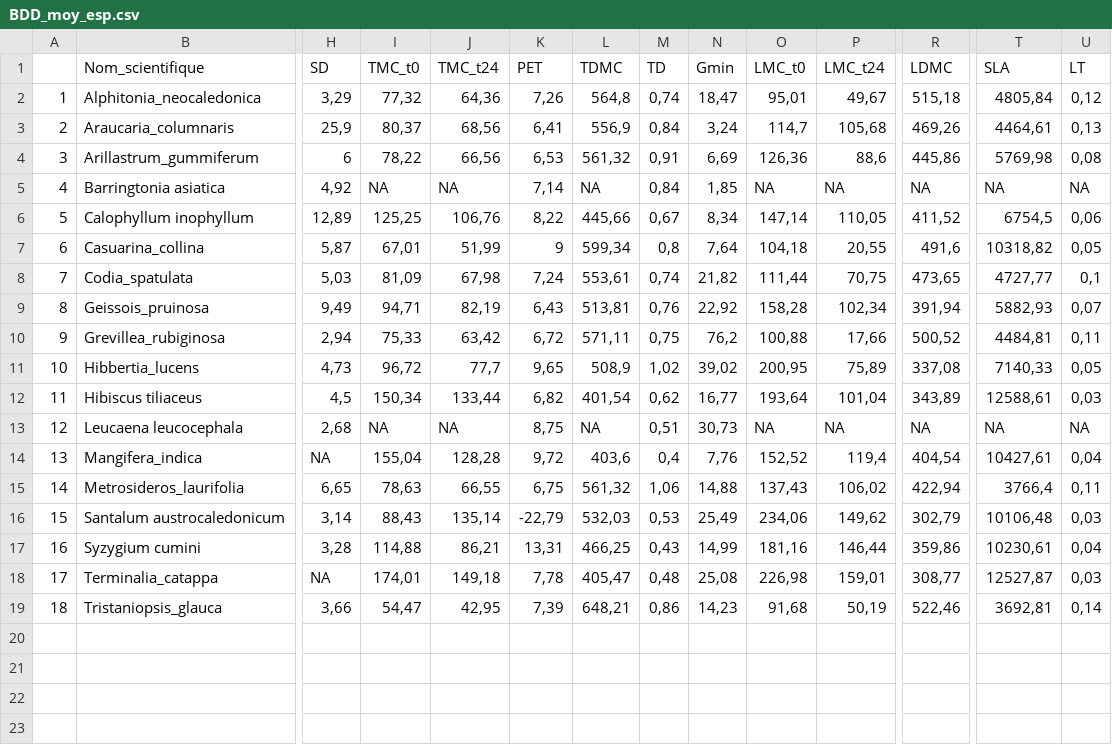
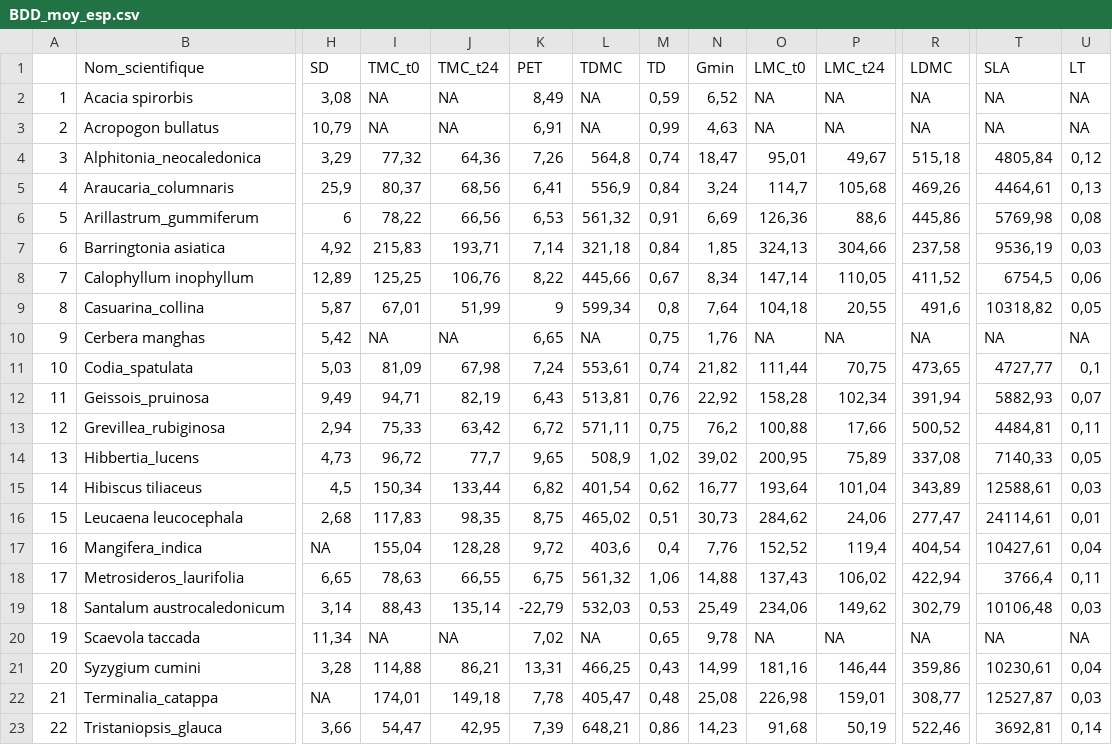
Before and after one commit to Vaea-lef/Stage_inflammabilit-, a CSV file: Data/BDD_moy_esp.csv, drawn as a sheet; only a part is shown, gaps mark what is left out; addresses are those after the commit; rows hold the shown columns only; the diff names each change by its address in the sheet, - before the commit and + after, or states it on an @@ line.

```diff
--- a/Data/BDD_moy_esp.csv
+++ b/Data/BDD_moy_esp.csv
+row 2: 1 | Acacia spirorbis | 3,08 | NA | NA | 8,49 | NA | 0,59 | 6,52 | NA | NA | NA | NA | NA
+row 3: 2 | Acropogon bullatus | 10,79 | NA | NA | 6,91 | NA | 0,99 | 4,63 | NA | NA | NA | NA | NA
@@ column A renumbered from row 4 down @@
-I7 (TMC_t0): NA
+I7 (TMC_t0): 215,83
-J7 (TMC_t24): NA
+J7 (TMC_t24): 193,71
-L7 (TDMC): NA
+L7 (TDMC): 321,18
-O7 (LMC_t0): NA
+O7 (LMC_t0): 324,13
-P7 (LMC_t24): NA
+P7 (LMC_t24): 304,66
-R7 (LDMC): NA
+R7 (LDMC): 237,58
-T7 (SLA): NA
+T7 (SLA): 9536,19
-U7 (LT): NA
+U7 (LT): 0,03
+row 10: 9 | Cerbera manghas | 5,42 | NA | NA | 6,65 | NA | 0,75 | 1,76 | NA | NA | NA | NA | NA
-I16 (TMC_t0): NA
+I16 (TMC_t0): 117,83
-J16 (TMC_t24): NA
+J16 (TMC_t24): 98,35
-L16 (TDMC): NA
+L16 (TDMC): 465,02
-O16 (LMC_t0): NA
+O16 (LMC_t0): 284,62
-P16 (LMC_t24): NA
+P16 (LMC_t24): 24,06
-R16 (LDMC): NA
+R16 (LDMC): 277,47
-T16 (SLA): NA
+T16 (SLA): 24114,61
-U16 (LT): NA
+U16 (LT): 0,01
+row 20: 19 | Scaevola taccada | 11,34 | NA | NA | 7,02 | NA | 0,65 | 9,78 | NA | NA | NA | NA | NA
```
Also changed, not shown: Data/BDD_Espece.csv, Data/BDD_infla_calcule.csv, 6 other files.
